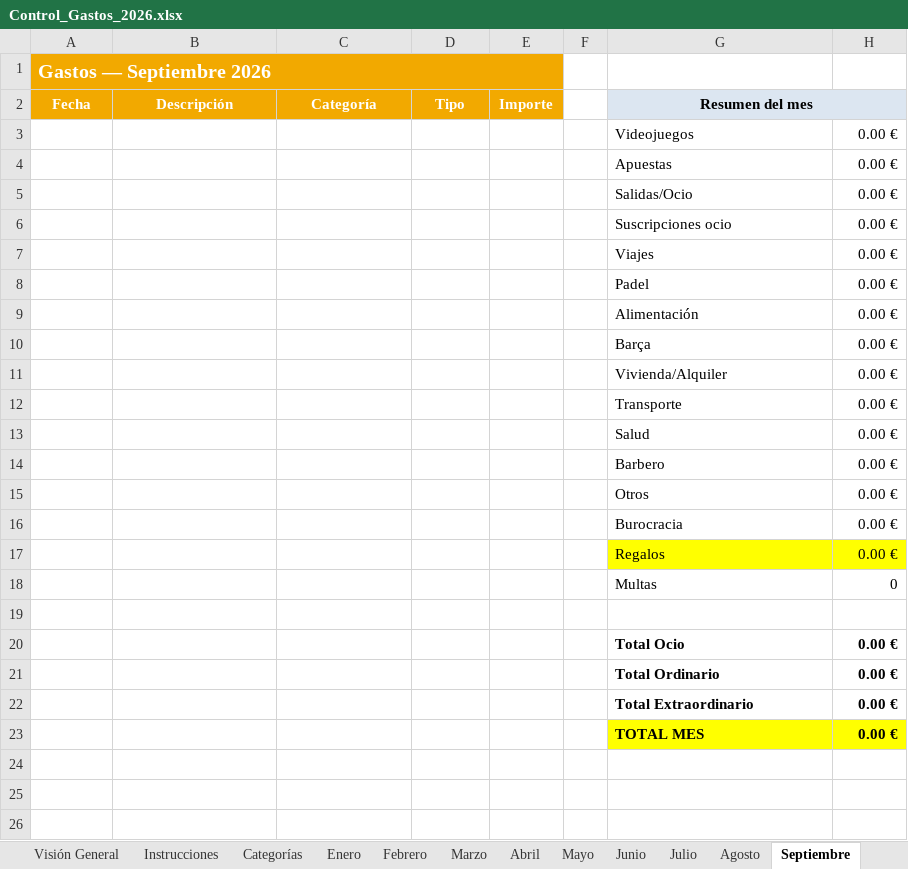
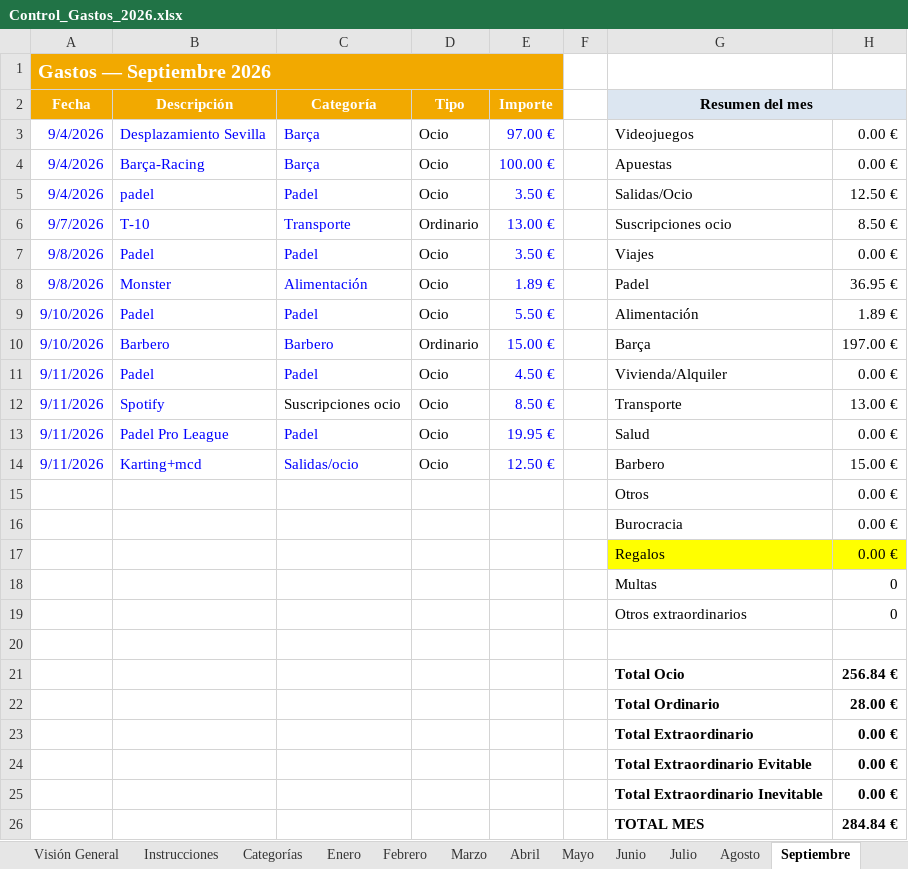
Before and after one commit to marioaragon/inversiones, an Excel workbook: Control_Gastos_2026.xlsx, sheet Septiembre, drawn as a sheet; values as stored, in another font and other column widths than the file's, no borders; conditional formats not drawn; removed rows and columns are numbered as before the commit, all else as after; the diff names each change by its address in the sheet, - before the commit and + after, or states it on an @@ line.

```diff
--- a/Control_Gastos_2026.xlsx (sheet Septiembre)
+++ b/Control_Gastos_2026.xlsx (sheet Septiembre)
-row 3:  |  |  |  |  |  | Videojuegos | 0.00 €
-row 4:  |  |  |  |  |  | Apuestas | 0.00 €
-row 5:  |  |  |  |  |  | Salidas/Ocio | 0.00 €
-row 6:  |  |  |  |  |  | Suscripciones ocio | 0.00 €
-row 7:  |  |  |  |  |  | Viajes | 0.00 €
-row 8:  |  |  |  |  |  | Padel | 0.00 €
-row 9:  |  |  |  |  |  | Alimentación | 0.00 €
-row 10:  |  |  |  |  |  | Barça | 0.00 €
-row 11:  |  |  |  |  |  | Vivienda/Alquiler | 0.00 €
-row 12:  |  |  |  |  |  | Transporte | 0.00 €
-row 13:  |  |  |  |  |  | Salud | 0.00 €
-row 14:  |  |  |  |  |  | Barbero | 0.00 €
+row 3: 9/4/2026 | Desplazamiento Sevilla | Barça | Ocio | 97.00 € |  | Videojuegos | 0.00 €
+row 4: 9/4/2026 | Barça-Racing | Barça | Ocio | 100.00 € |  | Apuestas | 0.00 €
+row 5: 9/4/2026 | padel | Padel | Ocio | 3.50 € |  | Salidas/Ocio | 12.50 €
+row 6: 9/7/2026 | T-10 | Transporte | Ordinario | 13.00 € |  | Suscripciones ocio | 8.50 €
+row 7: 9/8/2026 | Padel | Padel | Ocio | 3.50 € |  | Viajes | 0.00 €
+row 8: 9/8/2026 | Monster | Alimentación | Ocio | 1.89 € |  | Padel | 36.95 €
+row 9: 9/10/2026 | Padel | Padel | Ocio | 5.50 € |  | Alimentación | 1.89 €
+row 10: 9/10/2026 | Barbero | Barbero | Ordinario | 15.00 € |  | Barça | 197.00 €
+row 11: 9/11/2026 | Padel | Padel | Ocio | 4.50 € |  | Vivienda/Alquiler | 0.00 €
+row 12: 9/11/2026 | Spotify | Suscripciones ocio | Ocio | 8.50 € |  | Transporte | 13.00 €
+row 13: 9/11/2026 | Padel Pro League | Padel | Ocio | 19.95 € |  | Salud | 0.00 €
+row 14: 9/11/2026 | Karting+mcd | Salidas/ocio | Ocio | 12.50 € |  | Barbero | 15.00 €
+row 19:  |  |  |  |  |  | Otros extraordinarios | 0
-H21: 0.00 €
+H21: 256.84 €
-H22: 0.00 €
+H22: 28.00 €
-G24 (Resumen del mes): TOTAL MES
+G24 (Resumen del mes): Total Extraordinario Evitable
-G24:H24 fill: #FFFF00
+G24:H24 fill: none
+row 25:  |  |  |  |  |  | Total Extraordinario Inevitable | 0.00 €
+row 26:  |  |  |  |  |  | TOTAL MES | 284.84 €
```
Also changed, not shown: sheet Visión General, sheet Julio, sheet Agosto, sheet Enero, sheet Marzo, sheet Abril, 7 more sheets, formulas that keep their value, hidden cells, charts or pictures, inversiones_2026.xlsx.
